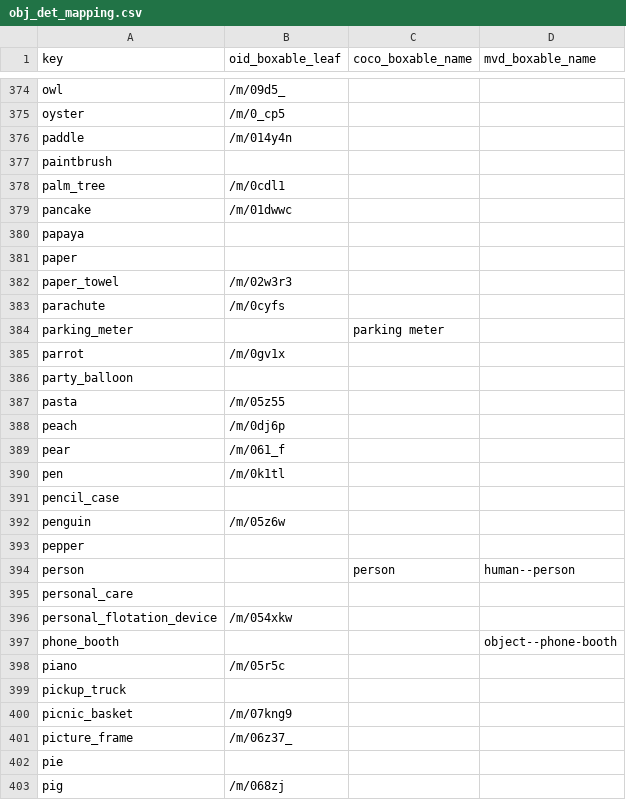
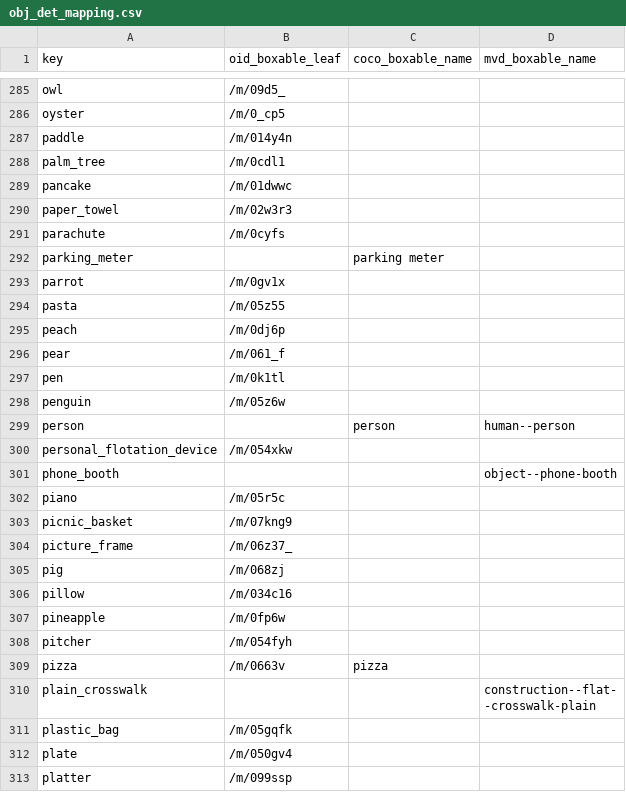
Before and after one commit to ozendelait/rvc_devkit, a CSV file: objdet/obj_det_mapping.csv, drawn as a sheet; only a part is shown, gaps mark what is left out; the shorter side is filled out with more unchanged rows; the diff covers the shown part only; the diff names each change by its address in the sheet, - before the commit and + after, or states it on an @@ line.

```diff
--- a/objdet/obj_det_mapping.csv
+++ b/objdet/obj_det_mapping.csv
-row 377: paintbrush
-row 380: papaya
-row 381: paper
-row 386: party_balloon
-row 391: pencil_case
-row 393: pepper
-row 395: personal_care
-row 399: pickup_truck
-row 402: pie
```
Also changed, not shown: 148 removed rows elsewhere in this file.
